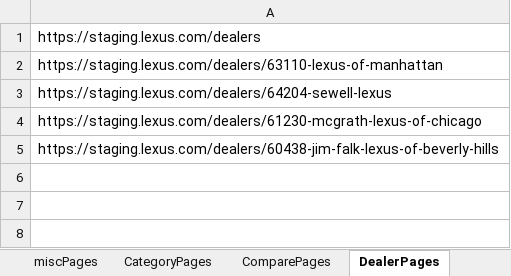
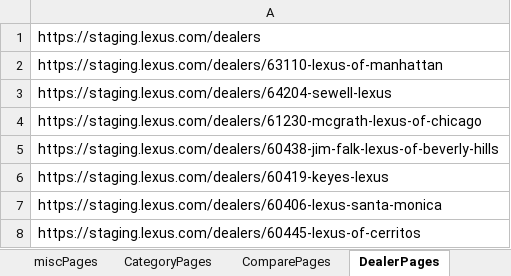
Before and after one commit to will-fregia-tm/katalon_lexc, an Excel workbook: Data Files/reviewURLs.xlsx, sheet DealerPages, drawn as a sheet; values as stored, in another font and other column widths than the file's, no borders; the diff names each change by its address in the sheet, - before the commit and + after, or states it on an @@ line.

```diff
--- a/Data Files/reviewURLs.xlsx (sheet DealerPages)
+++ b/Data Files/reviewURLs.xlsx (sheet DealerPages)
+row 6: https://staging.lexus.com/dealers/60419-keyes-lexus
+row 7: https://staging.lexus.com/dealers/60406-lexus-santa-monica
+row 8: https://staging.lexus.com/dealers/60445-lexus-of-cerritos
```
Also changed, not shown: sheet FCVPages, sheet miscPages, Data Files/prodURLs.xlsx, Data Files/reviewLog.xlsx, 6 other files.
